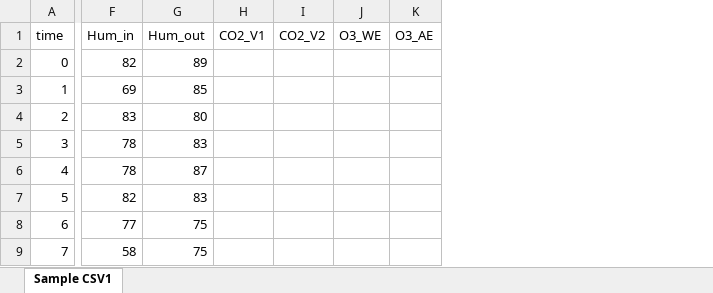
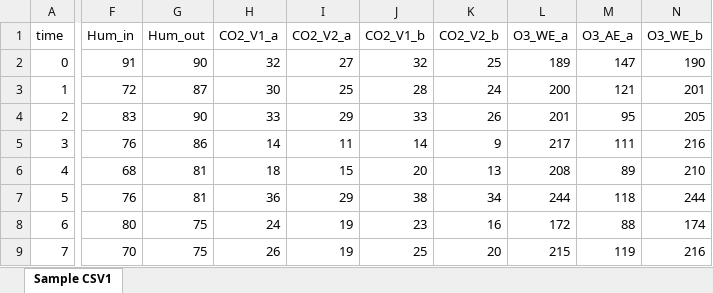
Before and after one commit to dyka3773/data-analysis, an Excel workbook: Real-time analysis/XLSXs/First_Cycles.xlsx, sheet Sample CSV1, drawn as a sheet; only a part is shown, gaps mark what is left out; values as stored, in another font and other column widths than the file's, no borders; removed rows and columns are numbered as before the commit, all else as after; the diff covers the shown part only; the diff names each change by its address in the sheet, - before the commit and + after, or states it on an @@ line.

```diff
--- a/Real-time analysis/XLSXs/First_Cycles.xlsx (sheet Sample CSV1)
+++ b/Real-time analysis/XLSXs/First_Cycles.xlsx (sheet Sample CSV1)
-column H (CO2_V1), empty
-column I (CO2_V2), empty
-column J (O3_WE), empty
-column K (O3_AE), empty
+column H (CO2_V1_a), rows 2-9: 32 | 30 | 33 | 14 | 18 | 36 | 24 | 26
+column I (CO2_V2_a), rows 2-9: 27 | 25 | 29 | 11 | 15 | 29 | 19 | 19
+column J (CO2_V1_b), rows 2-9: 32 | 28 | 33 | 14 | 20 | 38 | 23 | 25
+column K (CO2_V2_b), rows 2-9: 25 | 24 | 26 | 9 | 13 | 34 | 16 | 20
+column L (O3_WE_a), rows 2-9: 189 | 200 | 201 | 217 | 208 | 244 | 172 | 215
+column M (O3_AE_a), rows 2-9: 147 | 121 | 95 | 111 | 89 | 118 | 88 | 119
+column N (O3_WE_b), rows 2-9: 190 | 201 | 205 | 216 | 210 | 244 | 174 | 216
-F2 (Hum_in): 82
+F2 (Hum_in): 91
-G2 (Hum_out): 89
+G2 (Hum_out): 90
-F3 (Hum_in): 69
+F3 (Hum_in): 72
-G3 (Hum_out): 85
+G3 (Hum_out): 87
-G4 (Hum_out): 80
+G4 (Hum_out): 90
-F5 (Hum_in): 78
+F5 (Hum_in): 76
-G5 (Hum_out): 83
+G5 (Hum_out): 86
-F6 (Hum_in): 78
+F6 (Hum_in): 68
-G6 (Hum_out): 87
+G6 (Hum_out): 81
-F7 (Hum_in): 82
+F7 (Hum_in): 76
-G7 (Hum_out): 83
+G7 (Hum_out): 81
-F8 (Hum_in): 77
+F8 (Hum_in): 80
-F9 (Hum_in): 58
+F9 (Hum_in): 70
```
Also changed, not shown: 1 added column and 688 edited cells elsewhere in this sheet, 4 other files.
